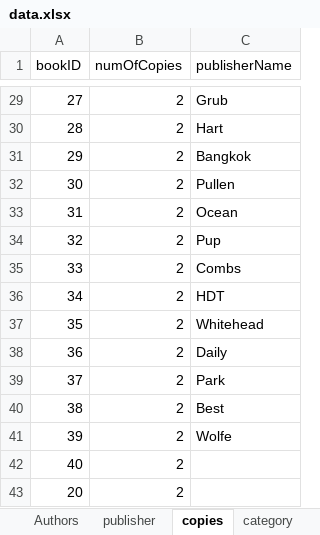
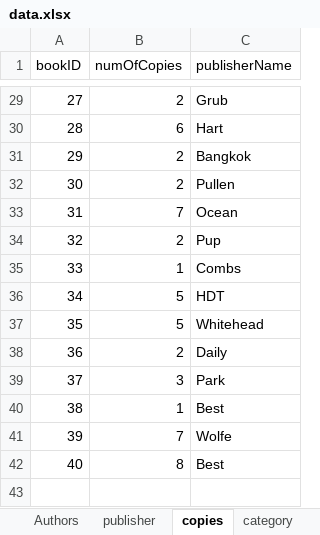
Before and after one commit to Fatemeh-Soleimani/Library-Database, an Excel workbook: data.xlsx, sheet copies, drawn as a sheet; only a part is shown, gaps mark what is left out; values as stored, in another font and other column widths than the file's, no borders; removed rows and columns are numbered as before the commit, all else as after; the diff covers the shown part only; the diff names each change by its address in the sheet, - before the commit and + after, or states it on an @@ line.

```diff
--- a/data.xlsx (sheet copies)
+++ b/data.xlsx (sheet copies)
-B30 (numOfCopies): 2
+B30 (numOfCopies): 6
-B33 (numOfCopies): 2
+B33 (numOfCopies): 7
-B35 (numOfCopies): 2
+B35 (numOfCopies): 1
-B36:B37 (numOfCopies): 2
+B36:B37 (numOfCopies): 5
-B39 (numOfCopies): 2
+B39 (numOfCopies): 3
-B40 (numOfCopies): 2
+B40 (numOfCopies): 1
-B41 (numOfCopies): 2
+B41 (numOfCopies): 7
-row 42: 40 | 2
-row 43: 20 | 2
+row 42: 40 | 8 | Best
```
Also changed, not shown: 17 edited cells elsewhere in this sheet, sheet member.
